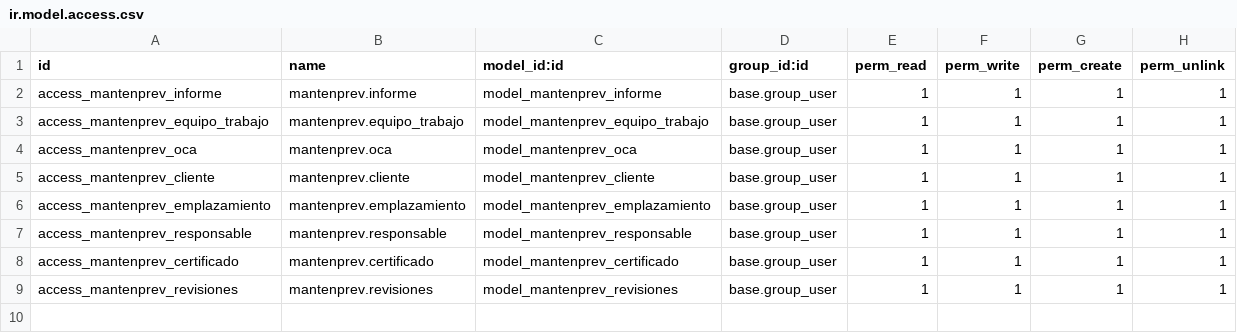
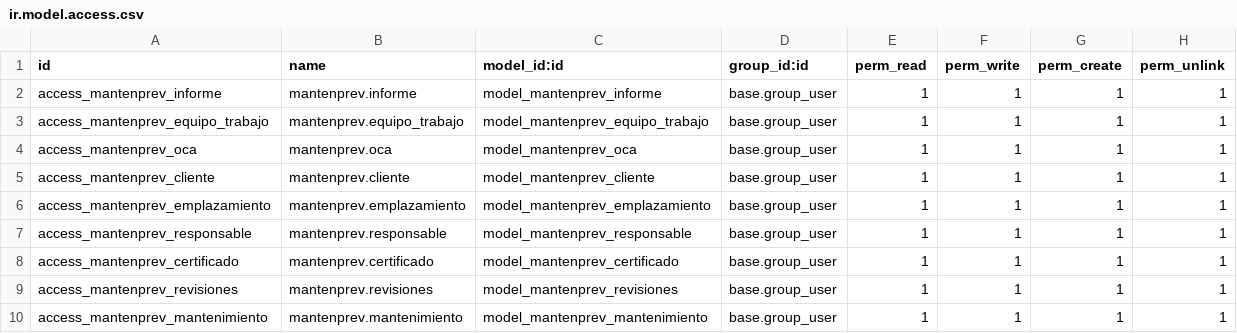
Before and after one commit to isabelmartiromeu/mantenprev, a CSV file: security/ir.model.access.csv, drawn as a sheet; the diff names each change by its address in the sheet, - before the commit and + after, or states it on an @@ line.

Commit message:
relaciones con la tabla mantenimiento

```diff
--- a/security/ir.model.access.csv
+++ b/security/ir.model.access.csv
+row 10: access_mantenprev_mantenimiento | mantenprev.mantenimiento | model_mantenprev_mantenimiento | base.group_user | 1 | 1 | 1 | 1
```
Also changed, not shown: 9 other files.
